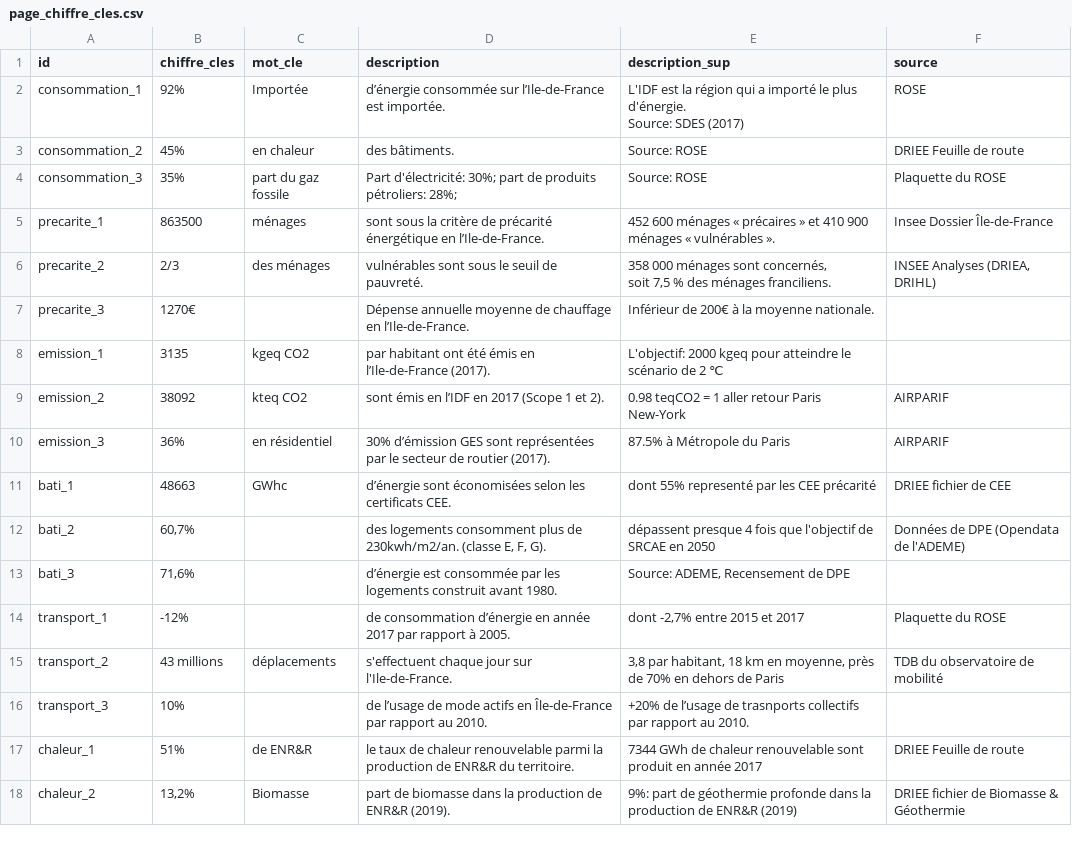
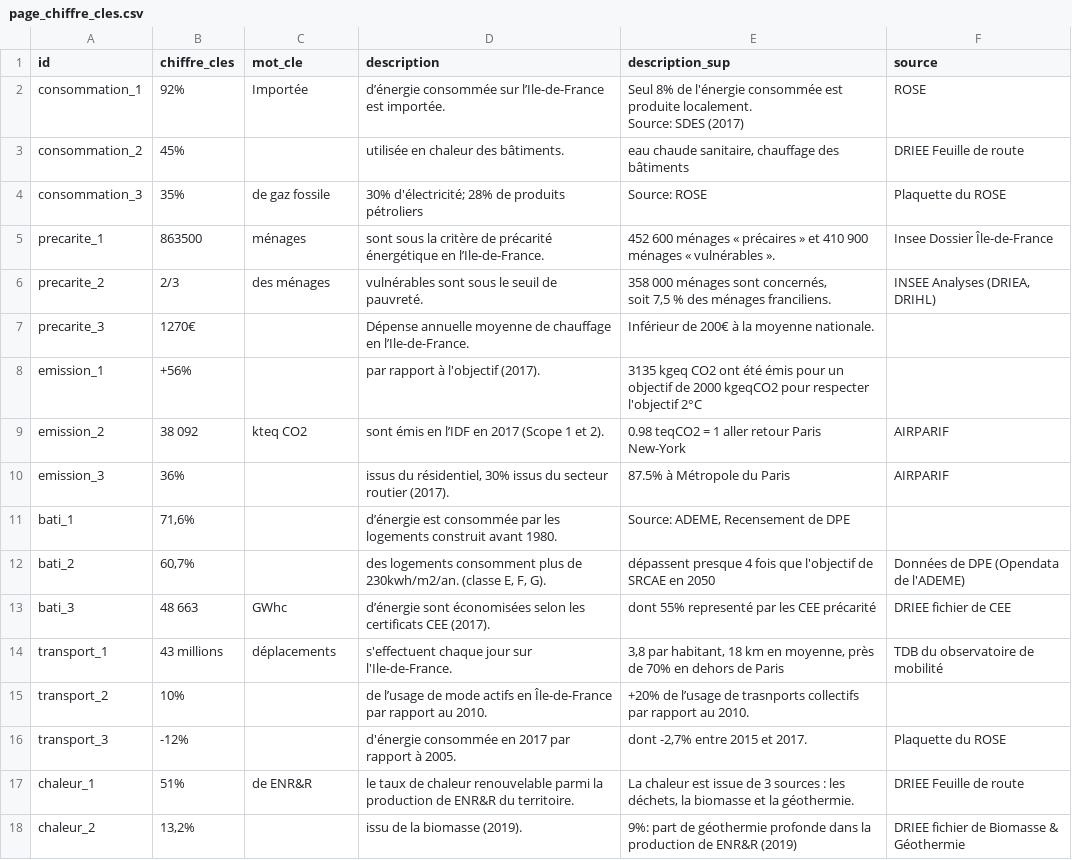
Before and after one commit to Theo-ZiweiWu/Theo-ZiweiWu.github.io, a CSV file: DRIEE_tdb/page_chiffre_cles.csv, drawn as a sheet; only a part is shown; the diff covers the shown part only.

```diff
--- a/DRIEE_tdb/page_chiffre_cles.csv
+++ b/DRIEE_tdb/page_chiffre_cles.csv
@@ -1,6 +1,6 @@
 id,chiffre_cles,mot_cle,description,description_sup,source
-consommation_1,92%,Importée,d’énergie consommée sur l’Ile-de-France est importée.,"L'IDF est la région qui a importé le plus d'énergie.
-Source: SDES (2017)",ROSE
-consommation_2,45%,en chaleur,des bâtiments.,Source: ROSE,DRIEE Feuille de route
-consommation_3,35%,part du gaz fossile,Part d'électricité: 30%; part de produits pétroliers: 28%;,Source: ROSE,Plaquette du ROSE
+consommation_1,92%,Importée,d’énergie consommée sur l’Ile-de-France est importée.,"Seul 8% de l'énergie consommée est produite localement.
+Source: SDES (2017)",ROSE
+consommation_2,45%,,utilisée en chaleur des bâtiments.,"eau chaude sanitaire, chauffage des bâtiments",DRIEE Feuille de route
+consommation_3,35%,de gaz fossile,30% d'électricité; 28% de produits pétroliers,Source: ROSE,Plaquette du ROSE
 precarite_1,"863500
@@ -16,12 +16,12 @@ precarite_3,"1270€
 ",Inférieur de 200€ à la moyenne nationale.,
-emission_1,3135,kgeq CO2,par habitant ont été émis en l’Ile-de-France (2017).,L'objectif: 2000 kgeq pour atteindre le scénario de 2 ℃,
-emission_2,38092,kteq CO2,sont émis en l’IDF en 2017 (Scope 1 et 2).,0.98 teqCO2 = 1 aller retour Paris New-York,AIRPARIF
-emission_3,36%,en résidentiel,30% d’émission GES sont représentées par le secteur de routier (2017).,87.5% à Métropole du Paris,AIRPARIF
-bati_1,48663,GWhc,d’énergie sont économisées selon les certificats CEE.,dont 55% representé par les CEE précarité,DRIEE fichier de CEE
+emission_1,+56%,,par rapport à l'objectif (2017).,3135 kgeq CO2 ont été émis pour un objectif de 2000 kgeqCO2 pour respecter l'objectif 2°C,
+emission_2,38 092,kteq CO2,sont émis en l’IDF en 2017 (Scope 1 et 2).,0.98 teqCO2 = 1 aller retour Paris New-York,AIRPARIF
+emission_3,36%,,"issus du résidentiel, 30% issus du secteur routier (2017).",87.5% à Métropole du Paris,AIRPARIF
+bati_1,"71,6%",,d’énergie est consommée par les logements construit avant 1980.,"Source: ADEME, Recensement de DPE ",
 bati_2,"60,7%",,"des logements consomment plus de 230kwh/m2/an. (classe E, F, G).",dépassent presque 4 fois que l'objectif de SRCAE en 2050,Données de DPE (Opendata de l'ADEME)
-bati_3,"71,6%",,d’énergie est consommée par les logements construit avant 1980.,"Source: ADEME, Recensement de DPE ",
-transport_1,-12%,,de consommation d’énergie en année 2017 par rapport à 2005.,"dont -2,7% entre 2015 et 2017",Plaquette du ROSE
-transport_2,43 millions ,déplacements,s'effectuent chaque jour sur l'Ile-de-France.,"3,8 par habitant, 18 km en moyenne, près de 70% en dehors de Paris",TDB du observatoire de mobilité
-transport_3,10%,,de l’usage de mode actifs en Île-de-France par rapport au 2010.,+20% de l’usage de trasnports collectifs par rapport au 2010.,
-chaleur_1,51%,de ENR&R,le taux de chaleur renouvelable parmi la production de ENR&R du territoire.,7344 GWh de chaleur renouvelable sont produit en année 2017,DRIEE Feuille de route
-chaleur_2,"13,2%",Biomasse,part de biomasse dans la production de ENR&R (2019).,9%: part de géothermie profonde dans la production de ENR&R (2019),DRIEE fichier de Biomasse & Géothermie
+bati_3,48 663,GWhc,d’énergie sont économisées selon les certificats CEE (2017).,dont 55% representé par les CEE précarité,DRIEE fichier de CEE
+transport_1,43 millions ,déplacements,s'effectuent chaque jour sur l'Ile-de-France.,"3,8 par habitant, 18 km en moyenne, près de 70% en dehors de Paris",TDB du observatoire de mobilité
+transport_2,10%,,de l’usage de mode actifs en Île-de-France par rapport au 2010.,+20% de l’usage de trasnports collectifs par rapport au 2010.,
+transport_3,-12%,,d'énergie consommée en 2017 par rapport à 2005.,"dont -2,7% entre 2015 et 2017.",Plaquette du ROSE
+chaleur_1,51%,de ENR&R,le taux de chaleur renouvelable parmi la production de ENR&R du territoire.,"La chaleur est issue de 3 sources : les déchets, la biomasse et la géothermie.",DRIEE Feuille de route
+chaleur_2,"13,2%",,issu de la biomasse (2019).,9%: part de géothermie profonde dans la production de ENR&R (2019),DRIEE fichier de Biomasse & Géothermie
```
Also changed, not shown: 15 edited cells elsewhere in this file, DRIEE_tdb/ENR_methan.csv, DRIEE_tdb/chaleur_biomasse.csv, 15 other files.
